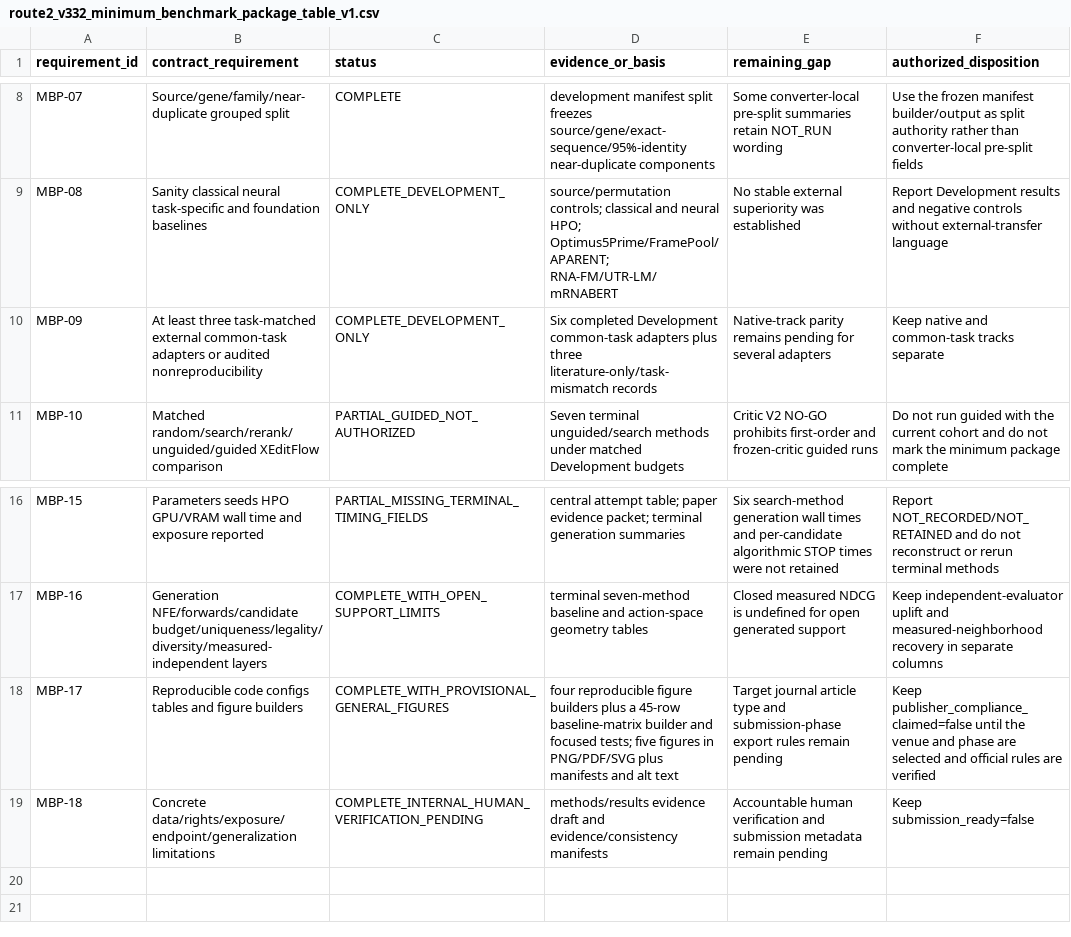
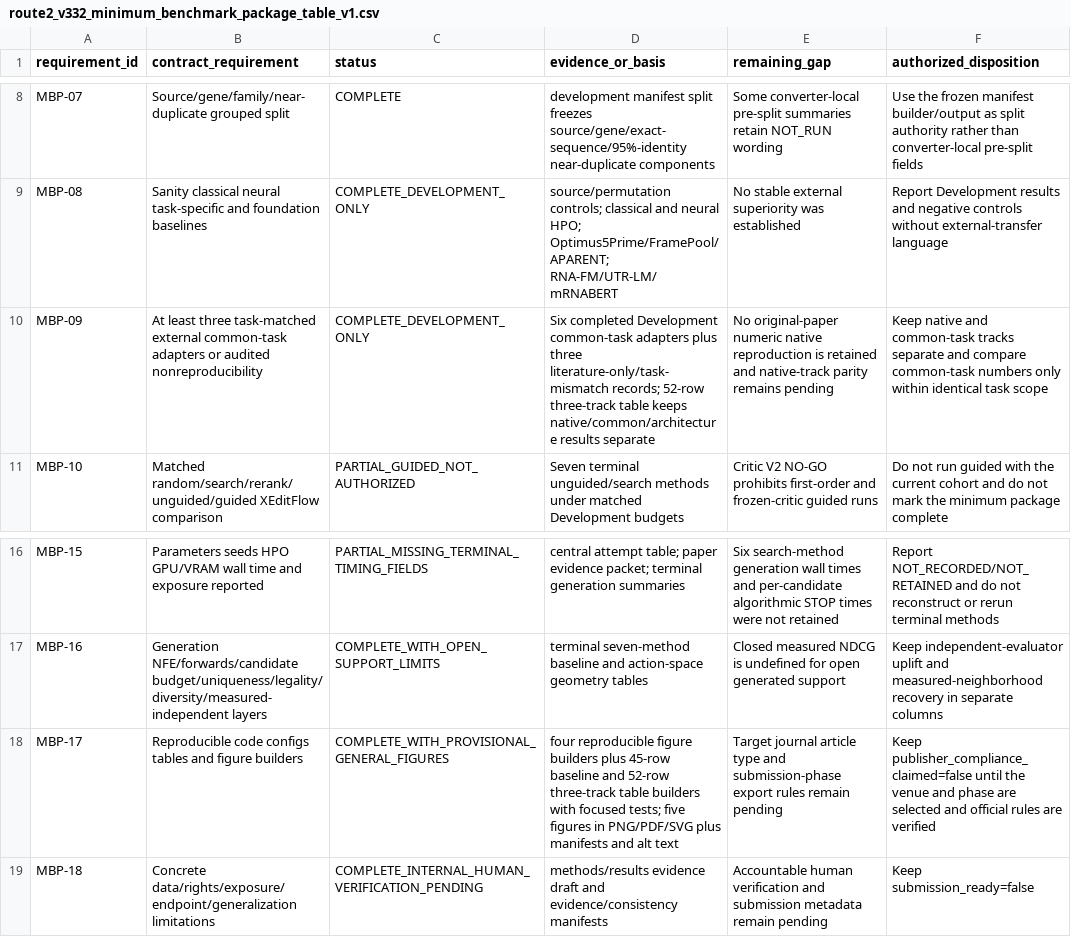
Before and after one commit to Cunyu-Liu/mRNA_editflow, a CSV file: docs/paper/route2_v332_minimum_benchmark_package_table_v1.csv, drawn as a sheet; only a part is shown, gaps mark what is left out.

Commit message:
integrate V3.3.2 three-track evidence

```diff
--- a/docs/paper/route2_v332_minimum_benchmark_package_table_v1.csv
+++ b/docs/paper/route2_v332_minimum_benchmark_package_table_v1.csv
@@ -9,3 +9,3 @@ MBP-07,Source/gene/family/near-duplicate grouped split,COMPLETE,development mani
 MBP-08,Sanity classical neural task-specific and foundation baselines,COMPLETE_DEVELOPMENT_ONLY,source/permutation controls; classical and neural HPO; Optimus5Prime/FramePool/APARENT; RNA-FM/UTR-LM/mRNABERT,No stable external superiority was established,Report Development results and negative controls without external-transfer language
-MBP-09,At least three task-matched external common-task adapters or audited nonreproducibility,COMPLETE_DEVELOPMENT_ONLY,Six completed Development common-task adapters plus three literature-only/task-mismatch records,Native-track parity remains pending for several adapters,Keep native and common-task tracks separate
+MBP-09,At least three task-matched external common-task adapters or audited nonreproducibility,COMPLETE_DEVELOPMENT_ONLY,Six completed Development common-task adapters plus three literature-only/task-mismatch records; 52-row three-track table keeps native/common/architecture results separate,No original-paper numeric native reproduction is retained and native-track parity remains pending,Keep native and common-task tracks separate and compare common-task numbers only within identical task scope
 MBP-10,Matched random/search/rerank/unguided/guided XEditFlow comparison,PARTIAL_GUIDED_NOT_AUTHORIZED,Seven terminal unguided/search methods under matched Development budgets,Critic V2 NO-GO prohibits first-order and frozen-critic guided runs,Do not run guided with the current cohort and do not mark the minimum package complete
@@ -17,3 +17,3 @@ MBP-15,Parameters seeds HPO GPU/VRAM wall time and exposure reported,PARTIAL_MIS
 MBP-16,Generation NFE/forwards/candidate budget/uniqueness/legality/diversity/measured-independent layers,COMPLETE_WITH_OPEN_SUPPORT_LIMITS,terminal seven-method baseline and action-space geometry tables,Closed measured NDCG is undefined for open generated support,Keep independent-evaluator uplift and measured-neighborhood recovery in separate columns
-MBP-17,Reproducible code configs tables and figure builders,COMPLETE_WITH_PROVISIONAL_GENERAL_FIGURES,four reproducible figure builders plus a 45-row baseline-matrix builder and focused tests; five figures in PNG/PDF/SVG plus manifests and alt text,Target journal article type and submission-phase export rules remain pending,Keep publisher_compliance_claimed=false until the venue and phase are selected and official rules are verified
+MBP-17,Reproducible code configs tables and figure builders,COMPLETE_WITH_PROVISIONAL_GENERAL_FIGURES,four reproducible figure builders plus 45-row baseline and 52-row three-track table builders with focused tests; five figures in PNG/PDF/SVG plus manifests and alt text,Target journal article type and submission-phase export rules remain pending,Keep publisher_compliance_claimed=false until the venue and phase are selected and official rules are verified
 MBP-18,Concrete data/rights/exposure/endpoint/generalization limitations,COMPLETE_INTERNAL_HUMAN_VERIFICATION_PENDING,methods/results evidence draft and evidence/consistency manifests,Accountable human verification and submission metadata remain pending,Keep submission_ready=false
```
Also changed, not shown: 7 other files.
